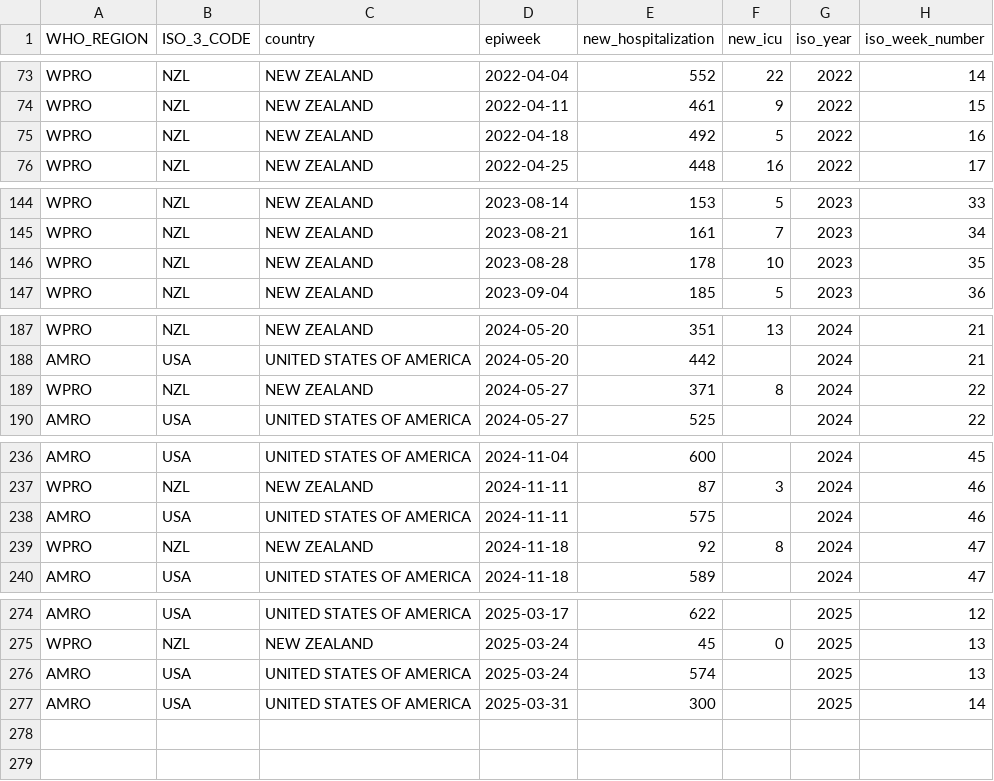
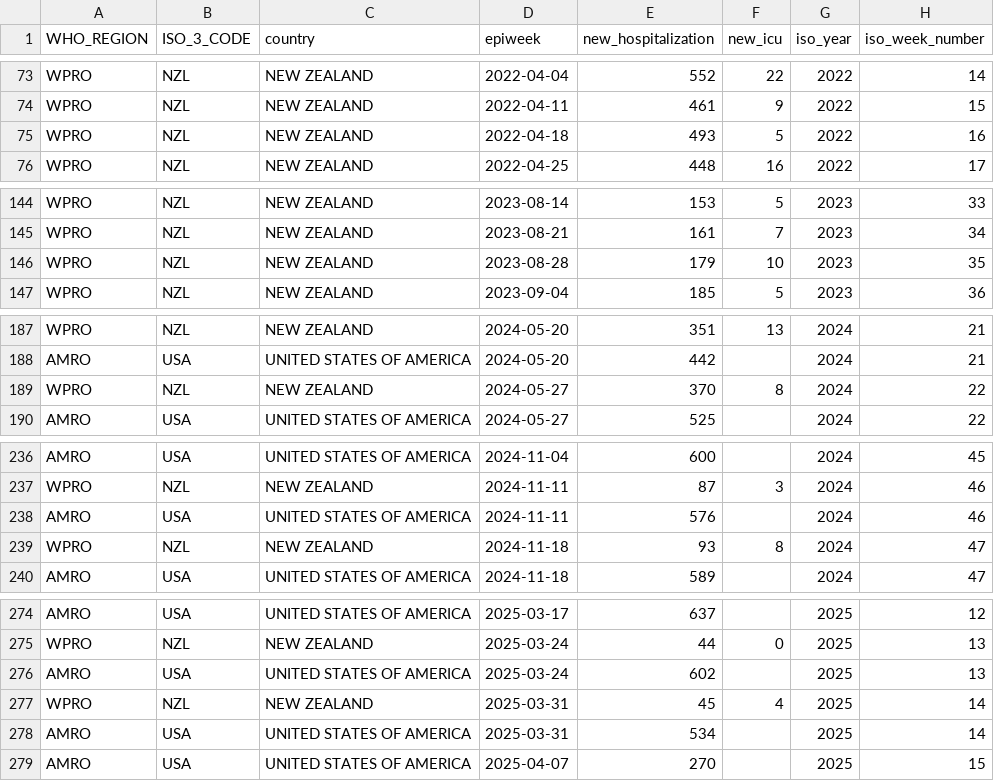
Before and after one commit to whocov/csv_weekly_hosp_icu, a CSV file: data/clean/historical_clean_data.csv, drawn as a sheet; only a part is shown, gaps mark what is left out; addresses are those after the commit; the diff covers the shown part only; the diff names each change by its address in the sheet, - before the commit and + after, or states it on an @@ line.

```diff
--- a/data/clean/historical_clean_data.csv
+++ b/data/clean/historical_clean_data.csv
-E75 (new_hospitalization): 492
+E75 (new_hospitalization): 493
-E146 (new_hospitalization): 178
+E146 (new_hospitalization): 179
-E189 (new_hospitalization): 371
+E189 (new_hospitalization): 370
-E238 (new_hospitalization): 575
+E238 (new_hospitalization): 576
-E239 (new_hospitalization): 92
+E239 (new_hospitalization): 93
-E274 (new_hospitalization): 622
+E274 (new_hospitalization): 637
-E275 (new_hospitalization): 45
+E275 (new_hospitalization): 44
-E276 (new_hospitalization): 574
+E276 (new_hospitalization): 602
+row 277: WPRO | NZL | NEW ZEALAND | 2025-03-31 | 45 | 4 | 2025 | 14
-E278 (new_hospitalization): 300
+E278 (new_hospitalization): 534
+row 279: AMRO | USA | UNITED STATES OF AMERICA | 2025-04-07 | 270 |  | 2025 | 15
```
Also changed, not shown: 28 edited cells elsewhere in this file.
